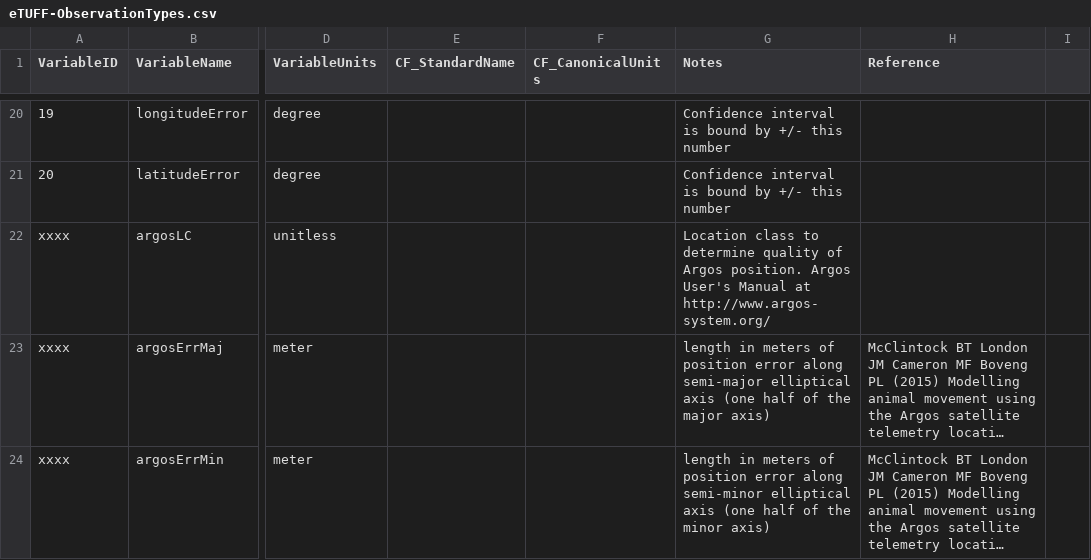
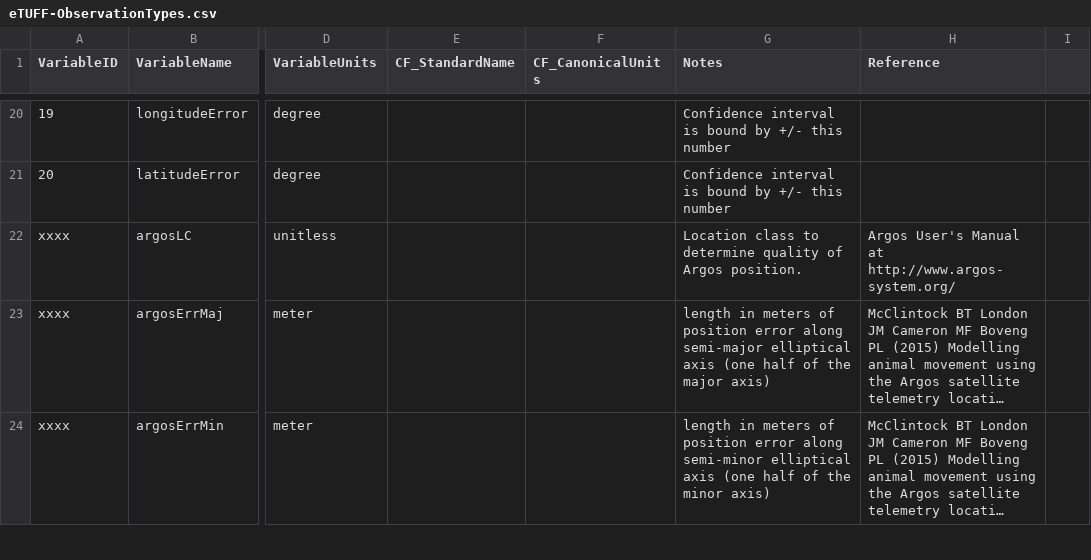
Before and after one commit to tagbase/tagbase, a CSV file: eTUFF-ObservationTypes.csv, drawn as a sheet; only a part is shown, gaps mark what is left out; long unchanged cells end in …; the diff names each change by its address in the sheet, - before the commit and + after, or states it on an @@ line.

Commit message:
format update to obs types

```diff
--- a/eTUFF-ObservationTypes.csv
+++ b/eTUFF-ObservationTypes.csv
-G22 (Notes): …Argos position. Argos User's Manual at http://www.argos-system.org/
+G22 (Notes): …Argos position.
-H22 (Reference): (empty)
+H22 (Reference): Argos User's Manual at http://www.argos-system.org/
```
